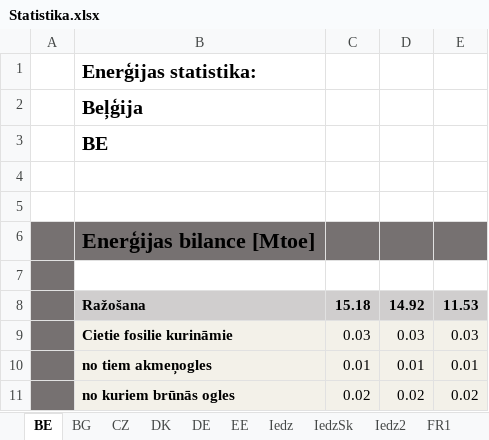
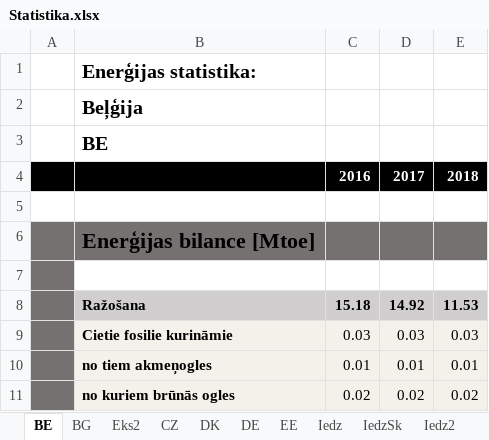
Before and after one commit to diwokin/learningJs, an Excel workbook: eksis/3_DALA_20_21/MSO/Statistika.xlsx, sheet BE, drawn as a sheet; only a part is shown; values as stored, in another font and other column widths than the file's, no borders; the diff names each change by its address in the sheet, - before the commit and + after, or states it on an @@ line.

```diff
--- a/eksis/3_DALA_20_21/MSO/Statistika.xlsx (sheet BE)
+++ b/eksis/3_DALA_20_21/MSO/Statistika.xlsx (sheet BE)
+sheet tab: Eks2
-A4:E4 fill: none
+A4:E4 fill: #000000
-row 4: (empty)
+row 4:  |  | 2016 | 2017 | 2018
```
Also changed, not shown: sheet DE, sheet BG, charts or pictures, 9 other files.
